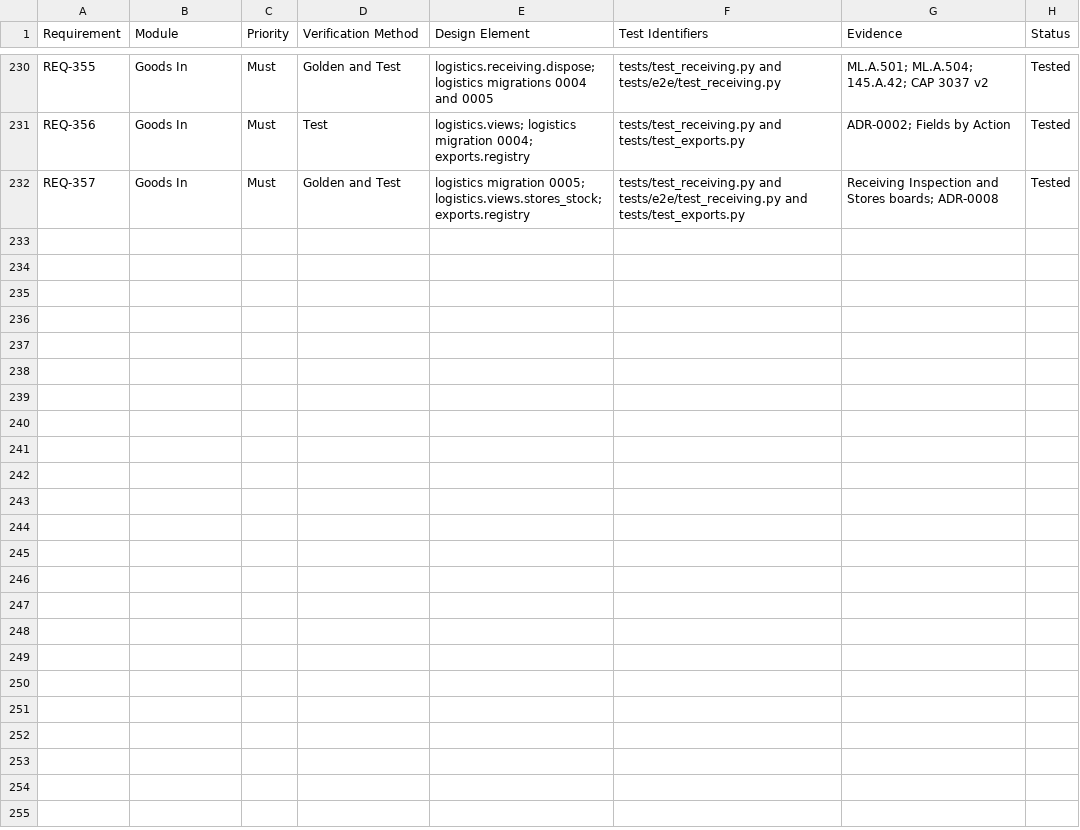
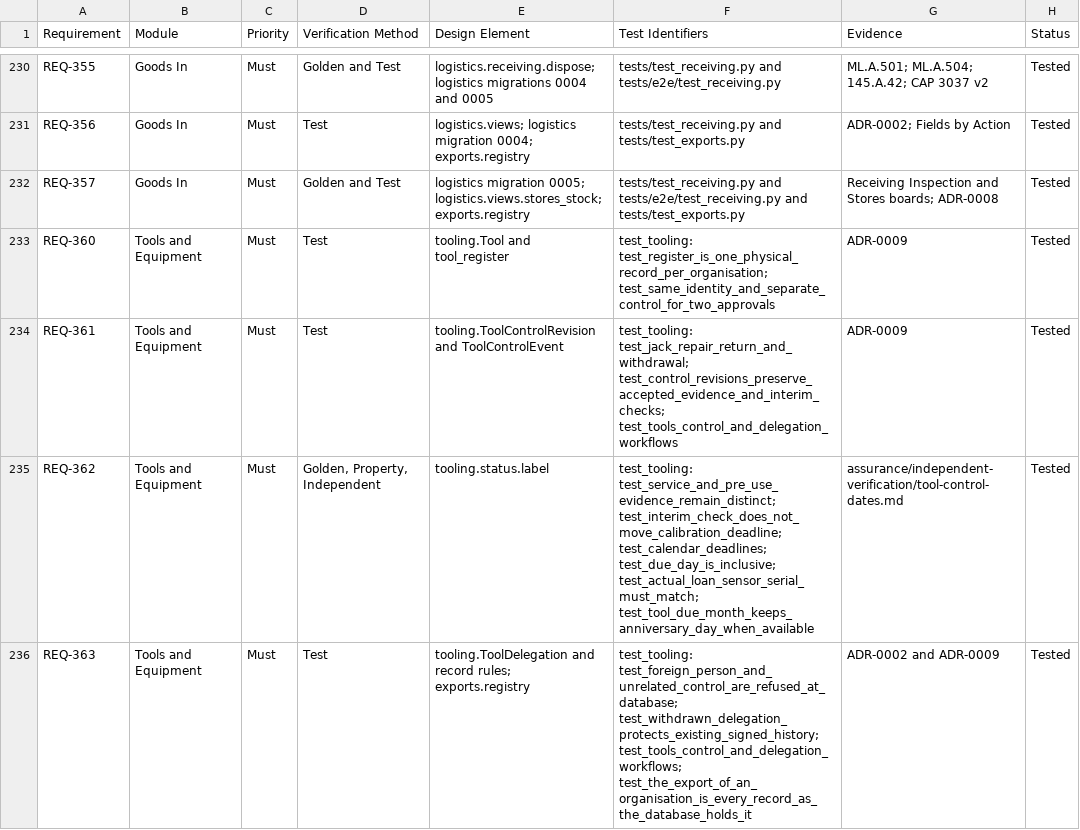
Before and after one commit to alxtkng/airworthiness-plus, a CSV file: requirements/traceability.csv, drawn as a sheet; only a part is shown, gaps mark what is left out; the diff names each change by its address in the sheet, - before the commit and + after, or states it on an @@ line.

Commit message:
Build the tool register and control labels
REQ-360 to REQ-363. Retain signed control, condition and delegation evidence under the governing maintenance approval. Logistics #19.

```diff
--- a/requirements/traceability.csv
+++ b/requirements/traceability.csv
+row 233: REQ-360 | Tools and Equipment | Must | Test | tooling.Tool and tool_register | test_tooling: test_register_is_one_physical_record_per_organisation; test_same_identity_and_separate_control_for_two_approvals | ADR-0009 | Tested
+row 234: REQ-361 | Tools and Equipment | Must | Test | tooling.ToolControlRevision and ToolControlEvent | test_tooling: test_jack_repair_return_and_withdrawal; test_control_revisions_preserve_accepted_evidence_and_interim_checks; test_tools_control_and_delegation_workflows | ADR-0009 | Tested
+row 235: REQ-362 | Tools and Equipment | Must | Golden, Property, Independent | tooling.status.label | test_tooling: test_service_and_pre_use_evidence_remain_distinct; test_interim_check_does_not_move_calibration_deadline; test_calendar_deadlines; test_due_day_is_inclusive; test_actual_loan_sensor_serial_must_match; test_tool_due_month_keeps_anniversary_day_when_available | assurance/independent-verification/tool-control-dates.md | Tested
+row 236: REQ-363 | Tools and Equipment | Must | Test | tooling.ToolDelegation and record rules; exports.registry | test_tooling: test_foreign_person_and_unrelated_control_are_refused_at_database; test_withdrawn_delegation_protects_existing_signed_history; test_tools_control_and_delegation_workflows; test_the_export_of_an_organisation_is_every_record_as_the_database_holds_it | ADR-0002 and ADR-0009 | Tested
```
Also changed, not shown: 44 other files.
